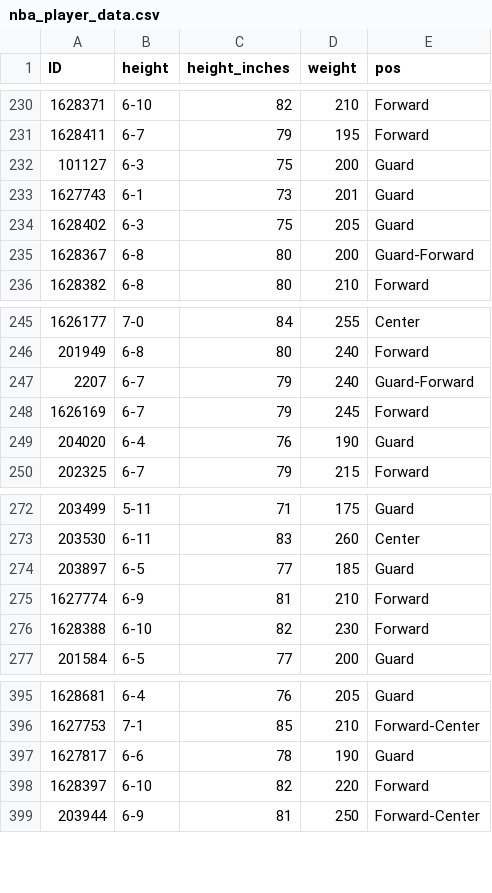
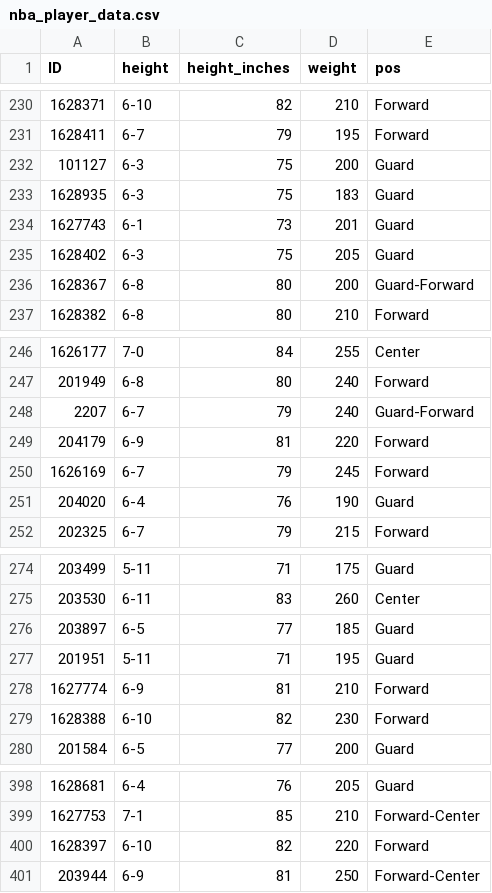
Before and after one commit to cfisher5/GLeague-Predictions, a CSV file: data/nba_player_data.csv, drawn as a sheet; only a part is shown, gaps mark what is left out; the diff covers the shown part only.

```diff
--- a/data/nba_player_data.csv
+++ b/data/nba_player_data.csv
@@ -232,2 +232,3 @@ ID,height,height_inches,weight,pos
 101127,6-3,75,200,Guard
+1628935,6-3,75,183,Guard
 1627743,6-1,73,201,Guard
@@ -247,2 +248,3 @@ ID,height,height_inches,weight,pos
 2207,6-7,79,240,Guard-Forward
+204179,6-9,81,220,Forward
 1626169,6-7,79,245,Forward
@@ -274,2 +276,3 @@ ID,height,height_inches,weight,pos
 203897,6-5,77,185,Guard
+201951,5-11,71,195,Guard
 1627774,6-9,81,210,Forward
@@ -396,3 +399,2 @@ ID,height,height_inches,weight,pos
 1627753,7-1,85,210,Forward-Center
-1627817,6-6,78,190,Guard
 1628397,6-10,82,220,Forward
```
Also changed, not shown: 3 added rows and 3 removed rows elsewhere in this file, data/nba_merge.csv, 12 other files.
